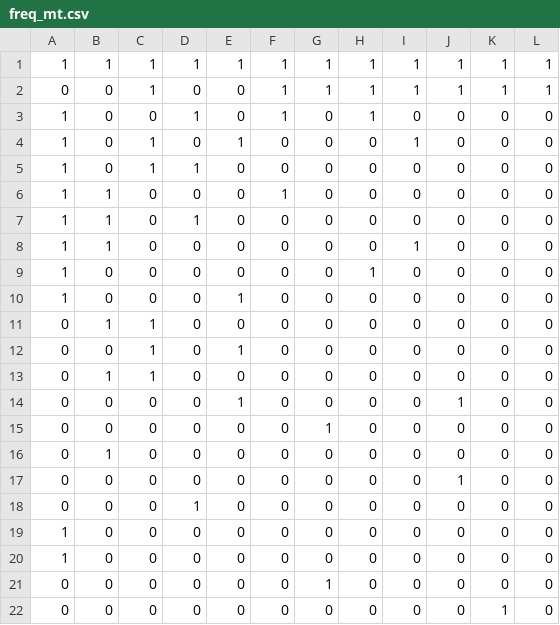
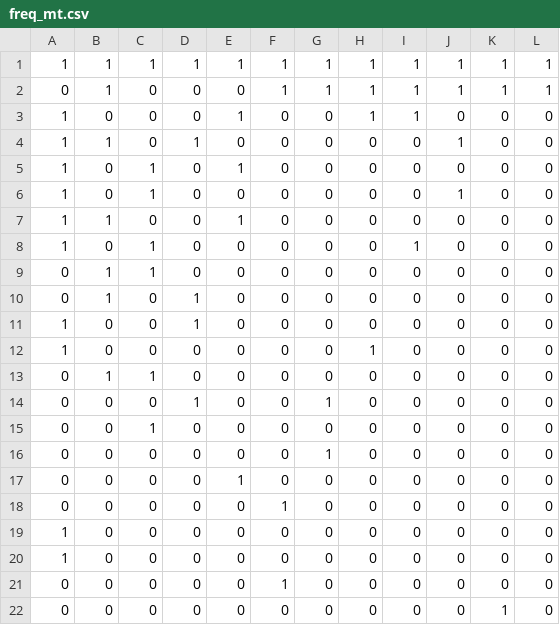
Before and after one commit to gus-nc/Projeto_IC, a CSV file: Network/Aninhado_3/freq_mt.csv, drawn as a sheet.

```diff
--- a/Network/Aninhado_3/freq_mt.csv
+++ b/Network/Aninhado_3/freq_mt.csv
@@ -1,22 +1,22 @@
 1,1,1,1,1,1,1,1,1,1,1,1
-0,0,1,0,0,1,1,1,1,1,1,1
-1,0,0,1,0,1,0,1,0,0,0,0
-1,0,1,0,1,0,0,0,1,0,0,0
-1,0,1,1,0,0,0,0,0,0,0,0
-1,1,0,0,0,1,0,0,0,0,0,0
-1,1,0,1,0,0,0,0,0,0,0,0
-1,1,0,0,0,0,0,0,1,0,0,0
+0,1,0,0,0,1,1,1,1,1,1,1
+1,0,0,0,1,0,0,1,1,0,0,0
+1,1,0,1,0,0,0,0,0,1,0,0
+1,0,1,0,1,0,0,0,0,0,0,0
+1,0,1,0,0,0,0,0,0,1,0,0
+1,1,0,0,1,0,0,0,0,0,0,0
+1,0,1,0,0,0,0,0,1,0,0,0
+0,1,1,0,0,0,0,0,0,0,0,0
+0,1,0,1,0,0,0,0,0,0,0,0
+1,0,0,1,0,0,0,0,0,0,0,0
 1,0,0,0,0,0,0,1,0,0,0,0
-1,0,0,0,1,0,0,0,0,0,0,0
 0,1,1,0,0,0,0,0,0,0,0,0
-0,0,1,0,1,0,0,0,0,0,0,0
-0,1,1,0,0,0,0,0,0,0,0,0
-0,0,0,0,1,0,0,0,0,1,0,0
+0,0,0,1,0,0,1,0,0,0,0,0
+0,0,1,0,0,0,0,0,0,0,0,0
 0,0,0,0,0,0,1,0,0,0,0,0
-0,1,0,0,0,0,0,0,0,0,0,0
-0,0,0,0,0,0,0,0,0,1,0,0
-0,0,0,1,0,0,0,0,0,0,0,0
+0,0,0,0,1,0,0,0,0,0,0,0
+0,0,0,0,0,1,0,0,0,0,0,0
 1,0,0,0,0,0,0,0,0,0,0,0
 1,0,0,0,0,0,0,0,0,0,0,0
-0,0,0,0,0,0,1,0,0,0,0,0
+0,0,0,0,0,1,0,0,0,0,0,0
 0,0,0,0,0,0,0,0,0,0,1,0
```
Also changed, not shown: 3 other files.
